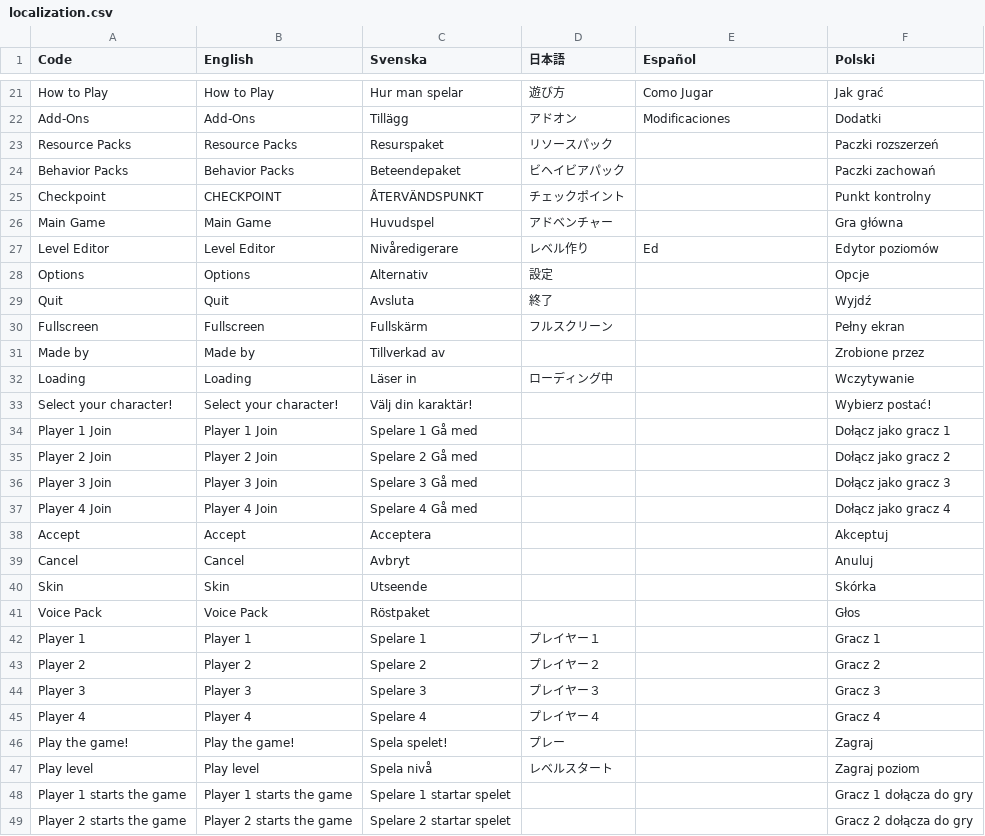
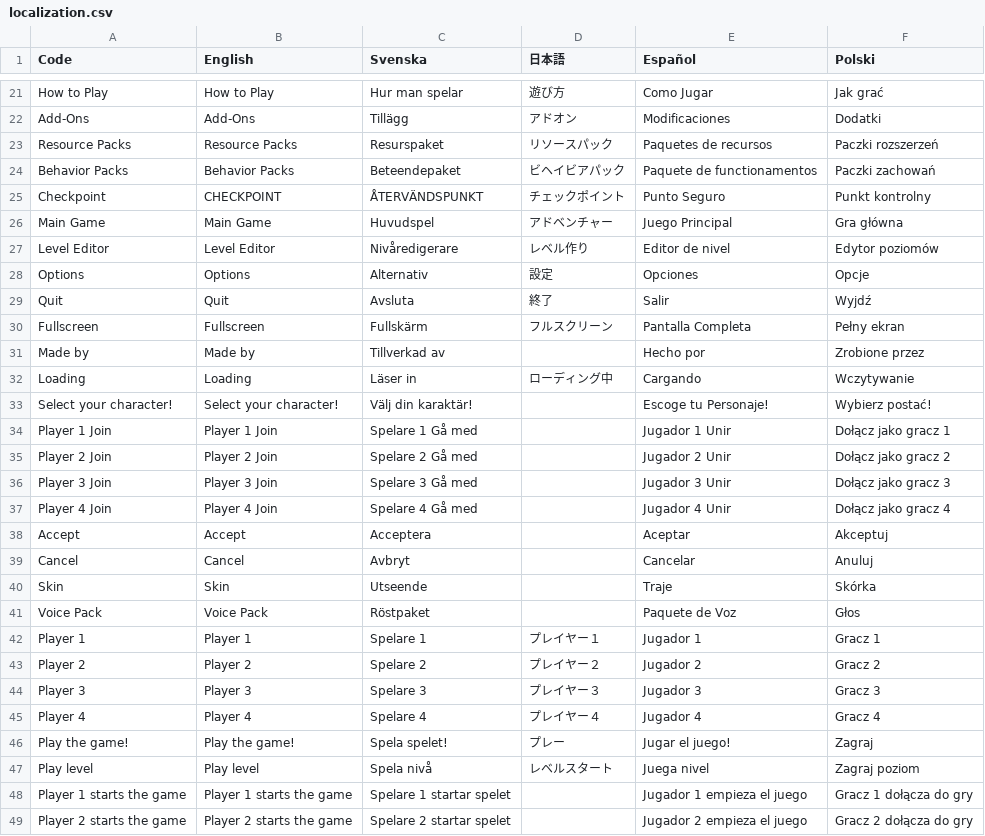
Before and after one commit to Jonnil/Sticky-Paws-DX, a CSV file: datafiles/localization.csv, drawn as a sheet; only a part is shown, gaps mark what is left out; the diff covers the shown part only.

Commit message:
Just updated the localization.csv

```diff
--- a/datafiles/localization.csv
+++ b/datafiles/localization.csv
@@ -22,28 +22,28 @@ How to Play,How to Play,Hur man spelar,遊び方,Como Jugar,Jak grać
 Add-Ons,Add-Ons,Tillägg,アドオン,Modificaciones,Dodatki
-Resource Packs,Resource Packs,Resurspaket,リソースパック,,Paczki rozszerzeń
-Behavior Packs,Behavior Packs,Beteendepaket,ビヘイビアパック,,Paczki zachowań
-Checkpoint,CHECKPOINT,ÅTERVÄNDSPUNKT,チェックポイント,,Punkt kontrolny
-Main Game,Main Game,Huvudspel,アドベンチャー,,Gra główna
-Level Editor,Level Editor,Nivåredigerare,レベル作り,Ed,Edytor poziomów
-Options,Options,Alternativ,設定,,Opcje
-Quit,Quit,Avsluta,終了,,Wyjdź
-Fullscreen,Fullscreen,Fullskärm,フルスクリーン,,Pełny ekran
-Made by,Made by,Tillverkad av,,,Zrobione przez
-Loading,Loading,Läser in,ローディング中,,Wczytywanie
-Select your character!,Select your character!,Välj din karaktär!,,,Wybierz postać!
-Player 1 Join,Player 1 Join,Spelare 1 Gå med,,,Dołącz jako gracz 1
-Player 2 Join,Player 2 Join,Spelare 2 Gå med,,,Dołącz jako gracz 2
-Player 3 Join,Player 3 Join,Spelare 3 Gå med,,,Dołącz jako gracz 3
-Player 4 Join,Player 4 Join,Spelare 4 Gå med,,,Dołącz jako gracz 4
-Accept,Accept,Acceptera,,,Akceptuj
-Cancel,Cancel,Avbryt,,,Anuluj
-Skin,Skin,Utseende,,,Skórka
-Voice Pack,Voice Pack,Röstpaket,,,Głos
-Player 1,Player 1,Spelare 1,プレイヤー１,,Gracz 1
-Player 2,Player 2,Spelare 2,プレイヤー２,,Gracz 2
-Player 3,Player 3,Spelare 3,プレイヤー３,,Gracz 3
-Player 4,Player 4,Spelare 4,プレイヤー４,,Gracz 4
-Play the game!,Play the game!,Spela spelet!,プレー,,Zagraj
-Play level,Play level,Spela nivå,レベルスタート,,Zagraj poziom
-Player 1 starts the game,Player 1 starts the game,Spelare 1 startar spelet,,,Gracz 1 dołącza do gry
-Player 2 starts the game,Player 2 starts the game,Spelare 2 startar spelet,,,Gracz 2 dołącza do gry
+Resource Packs,Resource Packs,Resurspaket,リソースパック,Paquetes de recursos,Paczki rozszerzeń
+Behavior Packs,Behavior Packs,Beteendepaket,ビヘイビアパック,Paquete de functionamentos,Paczki zachowań
+Checkpoint,CHECKPOINT,ÅTERVÄNDSPUNKT,チェックポイント,Punto Seguro,Punkt kontrolny
+Main Game,Main Game,Huvudspel,アドベンチャー,Juego Principal,Gra główna
+Level Editor,Level Editor,Nivåredigerare,レベル作り,Editor de nivel,Edytor poziomów
+Options,Options,Alternativ,設定,Opciones,Opcje
+Quit,Quit,Avsluta,終了,Salir,Wyjdź
+Fullscreen,Fullscreen,Fullskärm,フルスクリーン,Pantalla Completa,Pełny ekran
+Made by,Made by,Tillverkad av,,Hecho por,Zrobione przez
+Loading,Loading,Läser in,ローディング中,Cargando,Wczytywanie
+Select your character!,Select your character!,Välj din karaktär!,,Escoge tu Personaje!,Wybierz postać!
+Player 1 Join,Player 1 Join,Spelare 1 Gå med,,Jugador 1 Unir,Dołącz jako gracz 1
+Player 2 Join,Player 2 Join,Spelare 2 Gå med,,Jugador 2 Unir,Dołącz jako gracz 2
+Player 3 Join,Player 3 Join,Spelare 3 Gå med,,Jugador 3 Unir,Dołącz jako gracz 3
+Player 4 Join,Player 4 Join,Spelare 4 Gå med,,Jugador 4 Unir,Dołącz jako gracz 4
+Accept,Accept,Acceptera,,Aceptar,Akceptuj
+Cancel,Cancel,Avbryt,,Cancelar,Anuluj
+Skin,Skin,Utseende,,Traje,Skórka
+Voice Pack,Voice Pack,Röstpaket,,Paquete de Voz,Głos
+Player 1,Player 1,Spelare 1,プレイヤー１,Jugador 1,Gracz 1
+Player 2,Player 2,Spelare 2,プレイヤー２,Jugador 2,Gracz 2
+Player 3,Player 3,Spelare 3,プレイヤー３,Jugador 3,Gracz 3
+Player 4,Player 4,Spelare 4,プレイヤー４,Jugador 4,Gracz 4
+Play the game!,Play the game!,Spela spelet!,プレー,Jugar el juego!,Zagraj
+Play level,Play level,Spela nivå,レベルスタート,Juega nivel,Zagraj poziom
+Player 1 starts the game,Player 1 starts the game,Spelare 1 startar spelet,,Jugador 1 empieza el juego,Gracz 1 dołącza do gry
+Player 2 starts the game,Player 2 starts the game,Spelare 2 startar spelet,,Jugador 2 empieza el juego,Gracz 2 dołącza do gry
```
Also changed, not shown: 26 edited cells elsewhere in this file, 1 other file.
